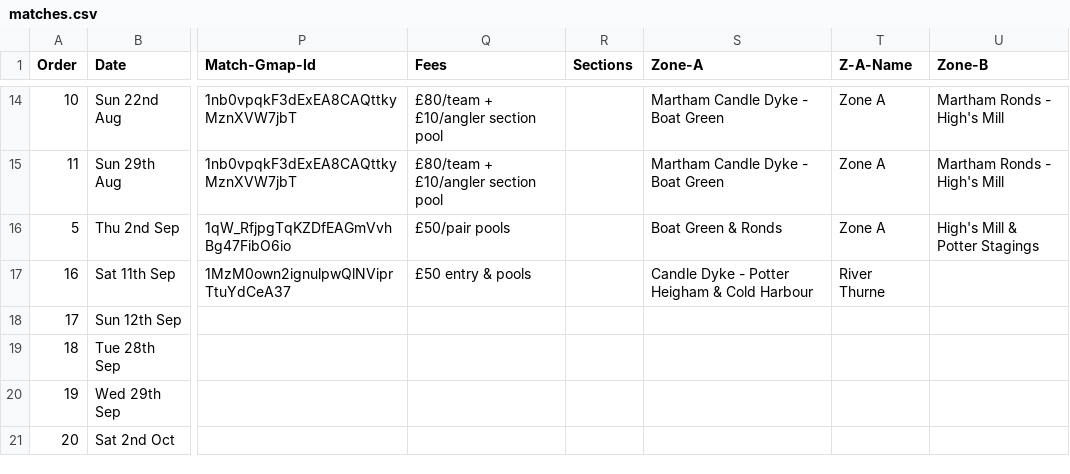
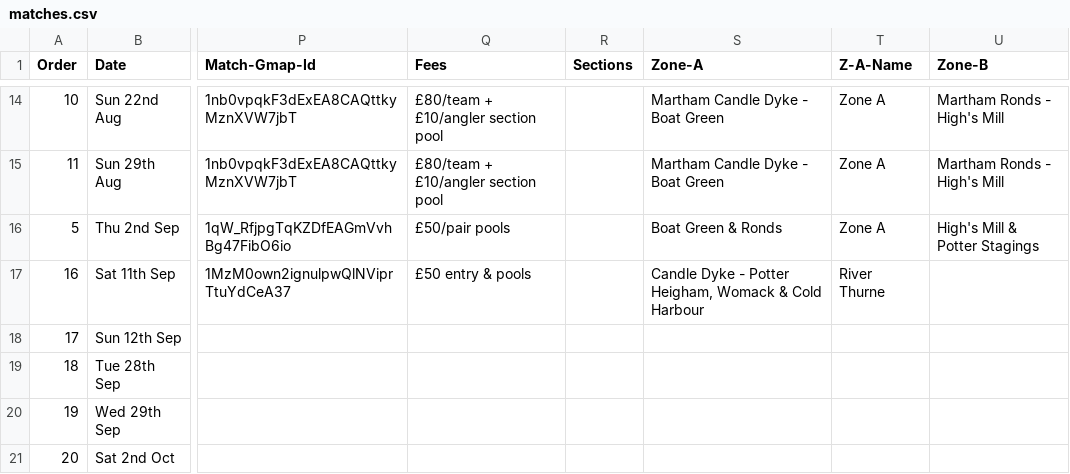
Before and after one commit to ndaa-developer/ndaa-release-two, a CSV file: _data/matches.csv, drawn as a sheet; only a part is shown, gaps mark what is left out; the diff names each change by its address in the sheet, - before the commit and + after, or states it on an @@ line.

```diff
--- a/_data/matches.csv
+++ b/_data/matches.csv
-S17 (Zone-A): …- Potter Heigham & Cold…
+S17 (Zone-A): …- Potter Heigham, Womack & Cold…
```
Also changed, not shown: 1 other file.
